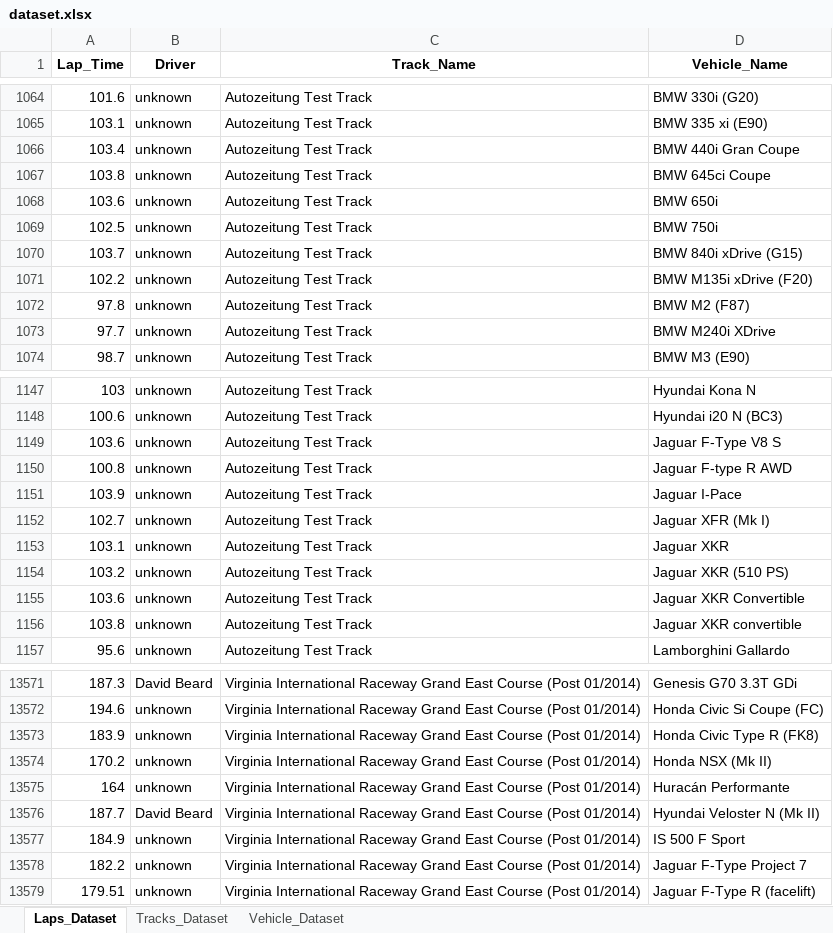
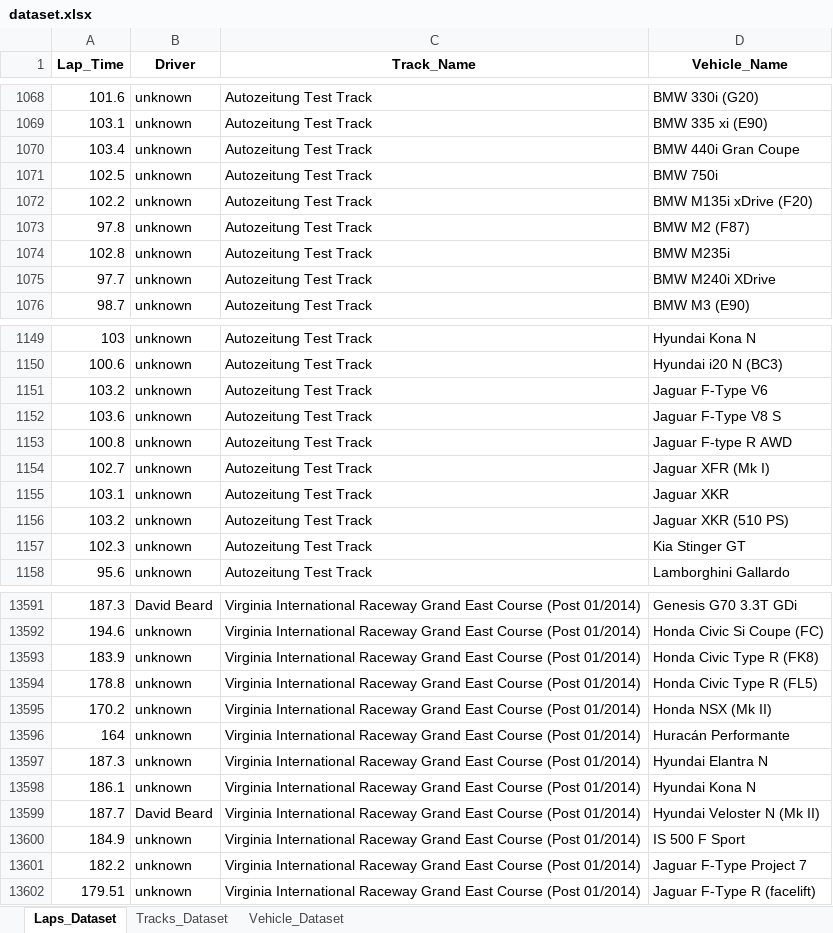
Before and after one commit to Endless077/LapMiner, an Excel workbook: report/excel/dataset.xlsx, sheet Laps_Dataset, drawn as a sheet; only a part is shown, gaps mark what is left out; values as stored, in another font and other column widths than the file's, no borders; removed rows and columns are numbered as before the commit, all else as after; the diff covers the shown part only; the diff names each change by its address in the sheet, - before the commit and + after, or states it on an @@ line.

```diff
--- a/report/excel/dataset.xlsx (sheet Laps_Dataset)
+++ b/report/excel/dataset.xlsx (sheet Laps_Dataset)
-row 1067: 103.8 | unknown | Autozeitung Test Track | BMW 645ci Coupe
-row 1068: 103.6 | unknown | Autozeitung Test Track | BMW 650i
-row 1070: 103.7 | unknown | Autozeitung Test Track | BMW 840i xDrive (G15)
+row 1074: 102.8 | unknown | Autozeitung Test Track | BMW M235i
+row 1151: 103.2 | unknown | Autozeitung Test Track | Jaguar F-Type V6
-row 1151: 103.9 | unknown | Autozeitung Test Track | Jaguar I-Pace
-A1157 (Lap_Time): 103.6
+A1157 (Lap_Time): 102.3
-D1157 (Vehicle_Name): Jaguar XKR Convertible
+D1157 (Vehicle_Name): Kia Stinger GT
-row 1156: 103.8 | unknown | Autozeitung Test Track | Jaguar XKR convertible
+row 13594: 178.8 | unknown | Virginia International Raceway Grand East Course (Post 01/2014) | Honda Civic Type R (FL5)
+row 13597: 187.3 | unknown | Virginia International Raceway Grand East Course (Post 01/2014) | Hyundai Elantra N
+row 13598: 186.1 | unknown | Virginia International Raceway Grand East Course (Post 01/2014) | Hyundai Kona N
```
Also changed, not shown: 42 added rows, 13 removed rows and 6 edited cells elsewhere in this sheet, sheet Vehicle_Dataset, 21 other files.
